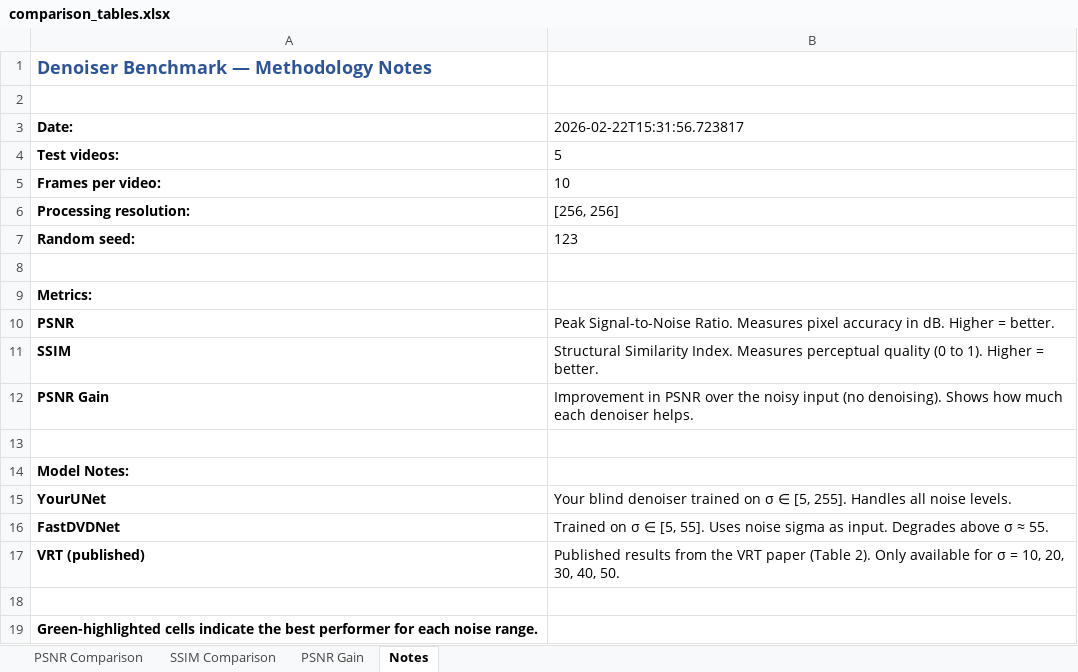
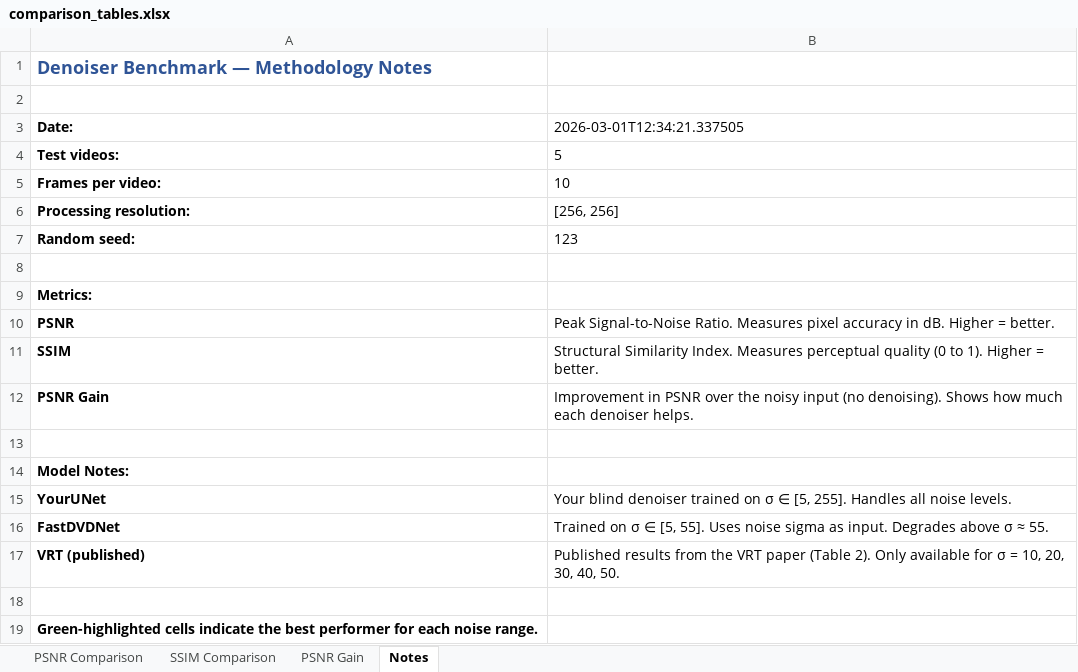
Before and after one commit to alejandrocarret3ro/alejandro-research-project, an Excel workbook: denoiser/benchmark/comparison_tables.xlsx, sheet Notes, drawn as a sheet; values as stored, in another font and other column widths than the file's, no borders; charts and pictures not drawn; the diff names each change by its address in the sheet, - before the commit and + after, or states it on an @@ line.

```diff
--- a/denoiser/benchmark/comparison_tables.xlsx (sheet Notes)
+++ b/denoiser/benchmark/comparison_tables.xlsx (sheet Notes)
-B3: 2026-02-22T15:31:56.723817
+B3: 2026-03-01T12:34:21.337505
```
Also changed, not shown: sheet SSIM Comparison, sheet PSNR Comparison, sheet PSNR Gain.
